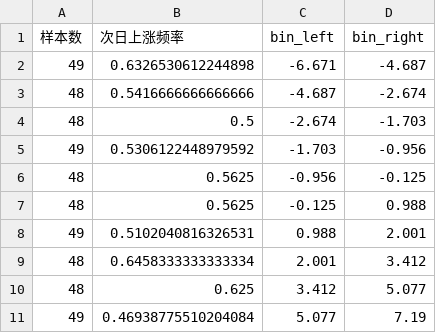
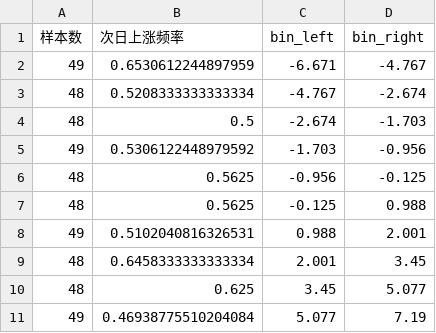
Before and after one commit to qiggg666666-tech/a-stock-radar, a CSV file: calibration_table.csv, drawn as a sheet.

```diff
--- a/calibration_table.csv
+++ b/calibration_table.csv
@@ -1,4 +1,4 @@
 样本数,次日上涨频率,bin_left,bin_right
-49,0.6326530612244898,-6.671,-4.687
-48,0.5416666666666666,-4.687,-2.674
+49,0.6530612244897959,-6.671,-4.767
+48,0.5208333333333334,-4.767,-2.674
 48,0.5,-2.674,-1.703
@@ -8,4 +8,4 @@
 49,0.5102040816326531,0.988,2.001
-48,0.6458333333333334,2.001,3.412
-48,0.625,3.412,5.077
+48,0.6458333333333334,2.001,3.45
+48,0.625,3.45,5.077
 49,0.46938775510204084,5.077,7.19
```
